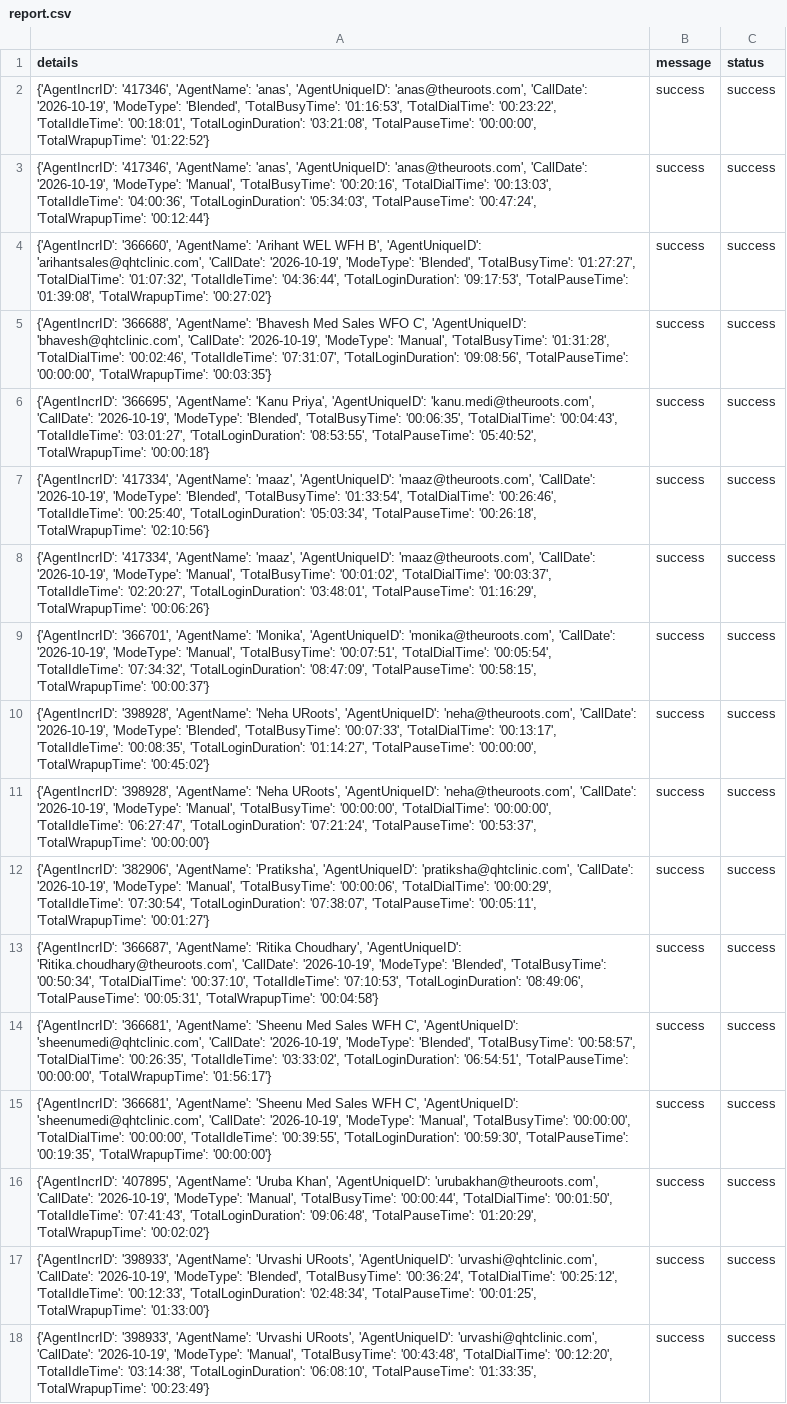
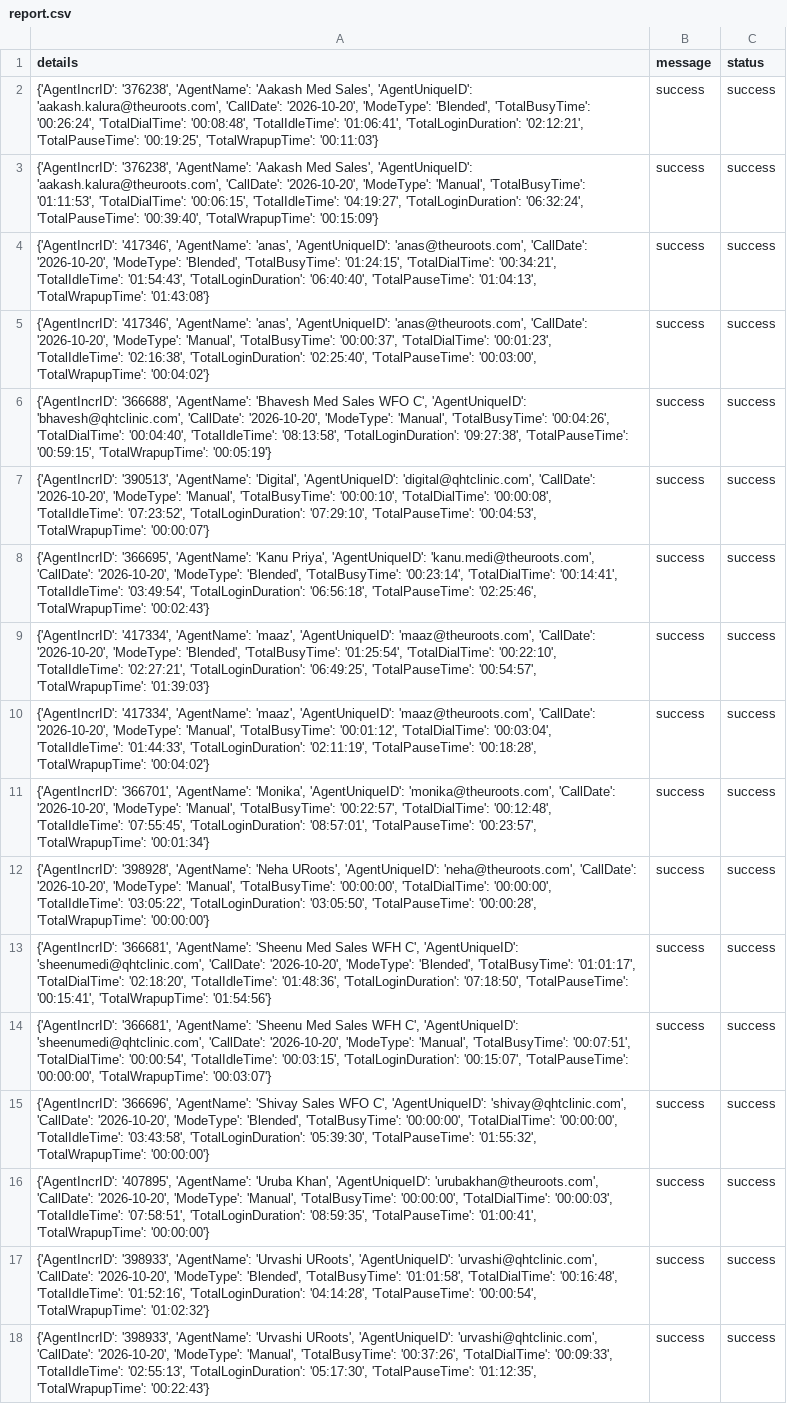
Before and after one commit to John-Cena-DEV/ozonetel_agents, a CSV file: report.csv, drawn as a sheet; removed rows and columns are numbered as before the commit, all else as after; the diff names each change by its address in the sheet, - before the commit and + after, or states it on an @@ line.

```diff
--- a/report.csv
+++ b/report.csv
-A2 (details): {'AgentIncrID': '417346', 'AgentName': 'anas', 'AgentUniqueID': 'anas@theuroots.com', 'CallDate': '2026-10-19', 'ModeType': 'Blended', 'TotalBusyTime': '01:16:53', 'TotalDialTime': '00:23:22', 'TotalIdleTime': '00:18:01', 'TotalLoginDuration': '03:21:08', 'TotalPauseTime': '00:00:00', 'TotalWrapupTime': '01:22:52'}
+A2 (details): {'AgentIncrID': '376238', 'AgentName': 'Aakash Med Sales', 'AgentUniqueID': 'aakash.kalura@theuroots.com', 'CallDate': '2026-10-20', 'ModeType': 'Blended', 'TotalBusyTime': '00:26:24', 'TotalDialTime': '00:08:48', 'TotalIdleTime': '01:06:41', 'TotalLoginDuration': '02:12:21', 'TotalPauseTime': '00:19:25', 'TotalWrapupTime': '00:11:03'}
+row 3: {'AgentIncrID': '376238', 'AgentName': 'Aakash Med Sales', 'AgentUniqueID': 'aakash.kalura@theuroots.com', 'CallDate': '2026-10-20', 'ModeType': 'Manual', 'TotalBusyTime': '01:11:53', 'TotalDialTime': '00:06:15', 'TotalIdleTime': '04:19:27', 'TotalLoginDuration': '06:32:24', 'TotalPauseTime': '00:39:40', 'TotalWrapupTime': '00:15:09'} | success | success
-A4 (details): …'anas@theuroots.com', 'CallDate': '2026-10-19', 'ModeType': 'Manual', 'TotalBusyTime': '00:20:16', 'TotalDialTime': '00:13:03', 'TotalIdleTime': '04:00:36', 'TotalLoginDuration': '05:34:03', 'TotalPauseTime': '00:47:24', 'TotalWrapupTime': '00:12:44'}
+A4 (details): …'anas@theuroots.com', 'CallDate': '2026-10-20', 'ModeType': 'Blended', 'TotalBusyTime': '01:24:15', 'TotalDialTime': '00:34:21', 'TotalIdleTime': '01:54:43', 'TotalLoginDuration': '06:40:40', 'TotalPauseTime': '01:04:13', 'TotalWrapupTime': '01:43:08'}
-A5 (details): {'AgentIncrID': '366660', 'AgentName': 'Arihant WEL WFH B', 'AgentUniqueID': 'arihantsales@qhtclinic.com', 'CallDate': '2026-10-19', 'ModeType': 'Blended', 'TotalBusyTime': '01:27:27', 'TotalDialTime': '01:07:32', 'TotalIdleTime': '04:36:44', 'TotalLoginDuration': '09:17:53', 'TotalPauseTime': '01:39:08', 'TotalWrapupTime': '00:27:02'}
+A5 (details): {'AgentIncrID': '417346', 'AgentName': 'anas', 'AgentUniqueID': 'anas@theuroots.com', 'CallDate': '2026-10-20', 'ModeType': 'Manual', 'TotalBusyTime': '00:00:37', 'TotalDialTime': '00:01:23', 'TotalIdleTime': '02:16:38', 'TotalLoginDuration': '02:25:40', 'TotalPauseTime': '00:03:00', 'TotalWrapupTime': '00:04:02'}
-A6 (details): …'bhavesh@qhtclinic.com', 'CallDate': '2026-10-19', 'ModeType': 'Manual', 'TotalBusyTime': '01:31:28', 'TotalDialTime': '00:02:46', 'TotalIdleTime': '07:31:07', 'TotalLoginDuration': '09:08:56', 'TotalPauseTime': '00:00:00', 'TotalWrapupTime': '00:03:35'}
+A6 (details): …'bhavesh@qhtclinic.com', 'CallDate': '2026-10-20', 'ModeType': 'Manual', 'TotalBusyTime': '00:04:26', 'TotalDialTime': '00:04:40', 'TotalIdleTime': '08:13:58', 'TotalLoginDuration': '09:27:38', 'TotalPauseTime': '00:59:15', 'TotalWrapupTime': '00:05:19'}
-A7 (details): {'AgentIncrID': '366695', 'AgentName': 'Kanu Priya', 'AgentUniqueID': 'kanu.medi@theuroots.com', 'CallDate': '2026-10-19', 'ModeType': 'Blended', 'TotalBusyTime': '00:06:35', 'TotalDialTime': '00:04:43', 'TotalIdleTime': '03:01:27', 'TotalLoginDuration': '08:53:55', 'TotalPauseTime': '05:40:52', 'TotalWrapupTime': '00:00:18'}
+A7 (details): {'AgentIncrID': '390513', 'AgentName': 'Digital', 'AgentUniqueID': 'digital@qhtclinic.com', 'CallDate': '2026-10-20', 'ModeType': 'Manual', 'TotalBusyTime': '00:00:10', 'TotalDialTime': '00:00:08', 'TotalIdleTime': '07:23:52', 'TotalLoginDuration': '07:29:10', 'TotalPauseTime': '00:04:53', 'TotalWrapupTime': '00:00:07'}
-A8 (details): {'AgentIncrID': '417334', 'AgentName': 'maaz', 'AgentUniqueID': 'maaz@theuroots.com', 'CallDate': '2026-10-19', 'ModeType': 'Blended', 'TotalBusyTime': '01:33:54', 'TotalDialTime': '00:26:46', 'TotalIdleTime': '00:25:40', 'TotalLoginDuration': '05:03:34', 'TotalPauseTime': '00:26:18', 'TotalWrapupTime': '02:10:56'}
+A8 (details): {'AgentIncrID': '366695', 'AgentName': 'Kanu Priya', 'AgentUniqueID': 'kanu.medi@theuroots.com', 'CallDate': '2026-10-20', 'ModeType': 'Blended', 'TotalBusyTime': '00:23:14', 'TotalDialTime': '00:14:41', 'TotalIdleTime': '03:49:54', 'TotalLoginDuration': '06:56:18', 'TotalPauseTime': '02:25:46', 'TotalWrapupTime': '00:02:43'}
-A9 (details): …'maaz@theuroots.com', 'CallDate': '2026-10-19', 'ModeType': 'Manual', 'TotalBusyTime': '00:01:02', 'TotalDialTime': '00:03:37', 'TotalIdleTime': '02:20:27', 'TotalLoginDuration': '03:48:01', 'TotalPauseTime': '01:16:29', 'TotalWrapupTime': '00:06:26'}
+A9 (details): …'maaz@theuroots.com', 'CallDate': '2026-10-20', 'ModeType': 'Blended', 'TotalBusyTime': '01:25:54', 'TotalDialTime': '00:22:10', 'TotalIdleTime': '02:27:21', 'TotalLoginDuration': '06:49:25', 'TotalPauseTime': '00:54:57', 'TotalWrapupTime': '01:39:03'}
-A10 (details): {'AgentIncrID': '366701', 'AgentName': 'Monika', 'AgentUniqueID': 'monika@theuroots.com', 'CallDate': '2026-10-19', 'ModeType': 'Manual', 'TotalBusyTime': '00:07:51', 'TotalDialTime': '00:05:54', 'TotalIdleTime': '07:34:32', 'TotalLoginDuration': '08:47:09', 'TotalPauseTime': '00:58:15', 'TotalWrapupTime': '00:00:37'}
+A10 (details): {'AgentIncrID': '417334', 'AgentName': 'maaz', 'AgentUniqueID': 'maaz@theuroots.com', 'CallDate': '2026-10-20', 'ModeType': 'Manual', 'TotalBusyTime': '00:01:12', 'TotalDialTime': '00:03:04', 'TotalIdleTime': '01:44:33', 'TotalLoginDuration': '02:11:19', 'TotalPauseTime': '00:18:28', 'TotalWrapupTime': '00:04:02'}
-A11 (details): {'AgentIncrID': '398928', 'AgentName': 'Neha URoots', 'AgentUniqueID': 'neha@theuroots.com', 'CallDate': '2026-10-19', 'ModeType': 'Blended', 'TotalBusyTime': '00:07:33', 'TotalDialTime': '00:13:17', 'TotalIdleTime': '00:08:35', 'TotalLoginDuration': '01:14:27', 'TotalPauseTime': '00:00:00', 'TotalWrapupTime': '00:45:02'}
+A11 (details): {'AgentIncrID': '366701', 'AgentName': 'Monika', 'AgentUniqueID': 'monika@theuroots.com', 'CallDate': '2026-10-20', 'ModeType': 'Manual', 'TotalBusyTime': '00:22:57', 'TotalDialTime': '00:12:48', 'TotalIdleTime': '07:55:45', 'TotalLoginDuration': '08:57:01', 'TotalPauseTime': '00:23:57', 'TotalWrapupTime': '00:01:34'}
-A12 (details): …'neha@theuroots.com', 'CallDate': '2026-10-19', 'ModeType': 'Manual', 'TotalBusyTime': '00:00:00', 'TotalDialTime': '00:00:00', 'TotalIdleTime': '06:27:47', 'TotalLoginDuration': '07:21:24', 'TotalPauseTime': '00:53:37', 'TotalWrapupTime': '00:00:00'}
+A12 (details): …'neha@theuroots.com', 'CallDate': '2026-10-20', 'ModeType': 'Manual', 'TotalBusyTime': '00:00:00', 'TotalDialTime': '00:00:00', 'TotalIdleTime': '03:05:22', 'TotalLoginDuration': '03:05:50', 'TotalPauseTime': '00:00:28', 'TotalWrapupTime': '00:00:00'}
-row 12: {'AgentIncrID': '382906', 'AgentName': 'Pratiksha', 'AgentUniqueID': 'pratiksha@qhtclinic.com', 'CallDate': '2026-10-19', 'ModeType': 'Manual', 'TotalBusyTime': '00:00:06', 'TotalDialTime': '00:00:29', 'TotalIdleTime': '07:30:54', 'TotalLoginDuration': '07:38:07', 'TotalPauseTime': '00:05:11', 'TotalWrapupTime': '00:01:27'} | success | success
-A13 (details): {'AgentIncrID': '366687', 'AgentName': 'Ritika Choudhary', 'AgentUniqueID': 'Ritika.choudhary@theuroots.com', 'CallDate': '2026-10-19', 'ModeType': 'Blended', 'TotalBusyTime': '00:50:34', 'TotalDialTime': '00:37:10', 'TotalIdleTime': '07:10:53', 'TotalLoginDuration': '08:49:06', 'TotalPauseTime': '00:05:31', 'TotalWrapupTime': '00:04:58'}
+A13 (details): {'AgentIncrID': '366681', 'AgentName': 'Sheenu Med Sales WFH C', 'AgentUniqueID': 'sheenumedi@qhtclinic.com', 'CallDate': '2026-10-20', 'ModeType': 'Blended', 'TotalBusyTime': '01:01:17', 'TotalDialTime': '02:18:20', 'TotalIdleTime': '01:48:36', 'TotalLoginDuration': '07:18:50', 'TotalPauseTime': '00:15:41', 'TotalWrapupTime': '01:54:56'}
-A14 (details): …'sheenumedi@qhtclinic.com', 'CallDate': '2026-10-19', 'ModeType': 'Blended', 'TotalBusyTime': '00:58:57', 'TotalDialTime': '00:26:35', 'TotalIdleTime': '03:33:02', 'TotalLoginDuration': '06:54:51', 'TotalPauseTime': '00:00:00', 'TotalWrapupTime': '01:56:17'}
+A14 (details): …'sheenumedi@qhtclinic.com', 'CallDate': '2026-10-20', 'ModeType': 'Manual', 'TotalBusyTime': '00:07:51', 'TotalDialTime': '00:00:54', 'TotalIdleTime': '00:03:15', 'TotalLoginDuration': '00:15:07', 'TotalPauseTime': '00:00:00', 'TotalWrapupTime': '00:03:07'}
-A15 (details): {'AgentIncrID': '366681', 'AgentName': 'Sheenu Med Sales WFH C', 'AgentUniqueID': 'sheenumedi@qhtclinic.com', 'CallDate': '2026-10-19', 'ModeType': 'Manual', 'TotalBusyTime': '00:00:00', 'TotalDialTime': '00:00:00', 'TotalIdleTime': '00:39:55', 'TotalLoginDuration': '00:59:30', 'TotalPauseTime': '00:19:35', 'TotalWrapupTime': '00:00:00'}
+A15 (details): {'AgentIncrID': '366696', 'AgentName': 'Shivay Sales WFO C', 'AgentUniqueID': 'shivay@qhtclinic.com', 'CallDate': '2026-10-20', 'ModeType': 'Blended', 'TotalBusyTime': '00:00:00', 'TotalDialTime': '00:00:00', 'TotalIdleTime': '03:43:58', 'TotalLoginDuration': '05:39:30', 'TotalPauseTime': '01:55:32', 'TotalWrapupTime': '00:00:00'}
-A16 (details): …'urubakhan@theuroots.com', 'CallDate': '2026-10-19', 'ModeType': 'Manual', 'TotalBusyTime': '00:00:44', 'TotalDialTime': '00:01:50', 'TotalIdleTime': '07:41:43', 'TotalLoginDuration': '09:06:48', 'TotalPauseTime': '01:20:29', 'TotalWrapupTime': '00:02:02'}
+A16 (details): …'urubakhan@theuroots.com', 'CallDate': '2026-10-20', 'ModeType': 'Manual', 'TotalBusyTime': '00:00:00', 'TotalDialTime': '00:00:03', 'TotalIdleTime': '07:58:51', 'TotalLoginDuration': '08:59:35', 'TotalPauseTime': '01:00:41', 'TotalWrapupTime': '00:00:00'}
-A17 (details): …'urvashi@qhtclinic.com', 'CallDate': '2026-10-19', 'ModeType': 'Blended', 'TotalBusyTime': '00:36:24', 'TotalDialTime': '00:25:12', 'TotalIdleTime': '00:12:33', 'TotalLoginDuration': '02:48:34', 'TotalPauseTime': '00:01:25', 'TotalWrapupTime': '01:33:00'}
+A17 (details): …'urvashi@qhtclinic.com', 'CallDate': '2026-10-20', 'ModeType': 'Blended', 'TotalBusyTime': '01:01:58', 'TotalDialTime': '00:16:48', 'TotalIdleTime': '01:52:16', 'TotalLoginDuration': '04:14:28', 'TotalPauseTime': '00:00:54', 'TotalWrapupTime': '01:02:32'}
-A18 (details): …'urvashi@qhtclinic.com', 'CallDate': '2026-10-19', 'ModeType': 'Manual', 'TotalBusyTime': '00:43:48', 'TotalDialTime': '00:12:20', 'TotalIdleTime': '03:14:38', 'TotalLoginDuration': '06:08:10', 'TotalPauseTime': '01:33:35', 'TotalWrapupTime': '00:23:49'}
+A18 (details): …'urvashi@qhtclinic.com', 'CallDate': '2026-10-20', 'ModeType': 'Manual', 'TotalBusyTime': '00:37:26', 'TotalDialTime': '00:09:33', 'TotalIdleTime': '02:55:13', 'TotalLoginDuration': '05:17:30', 'TotalPauseTime': '01:12:35', 'TotalWrapupTime': '00:22:43'}
```
